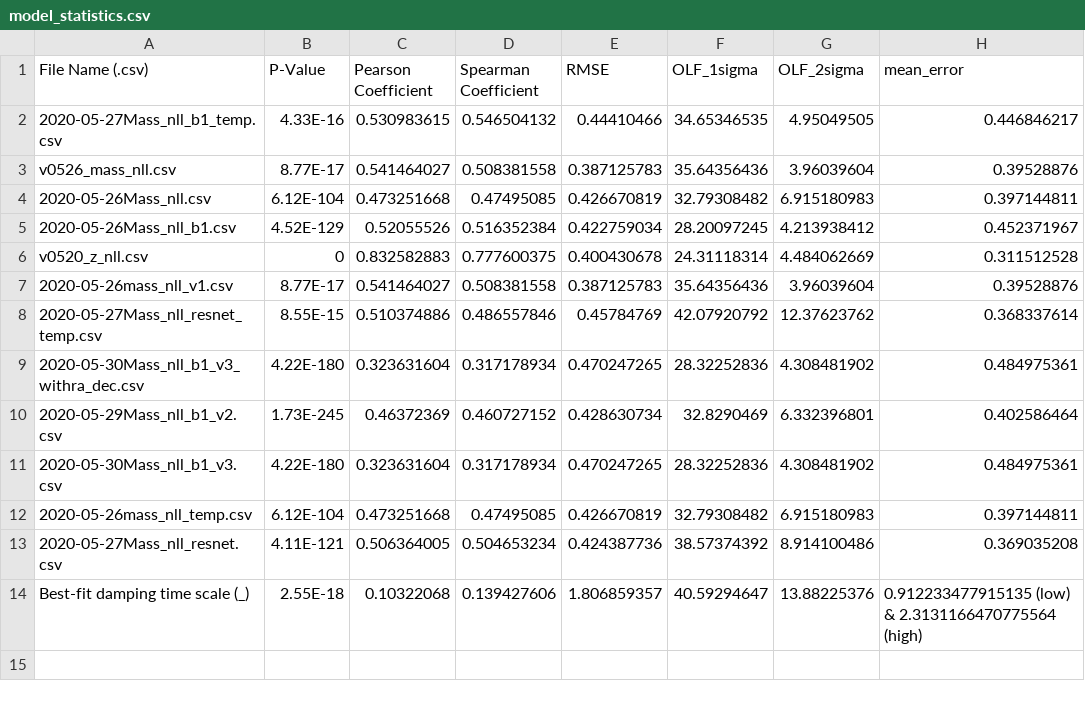
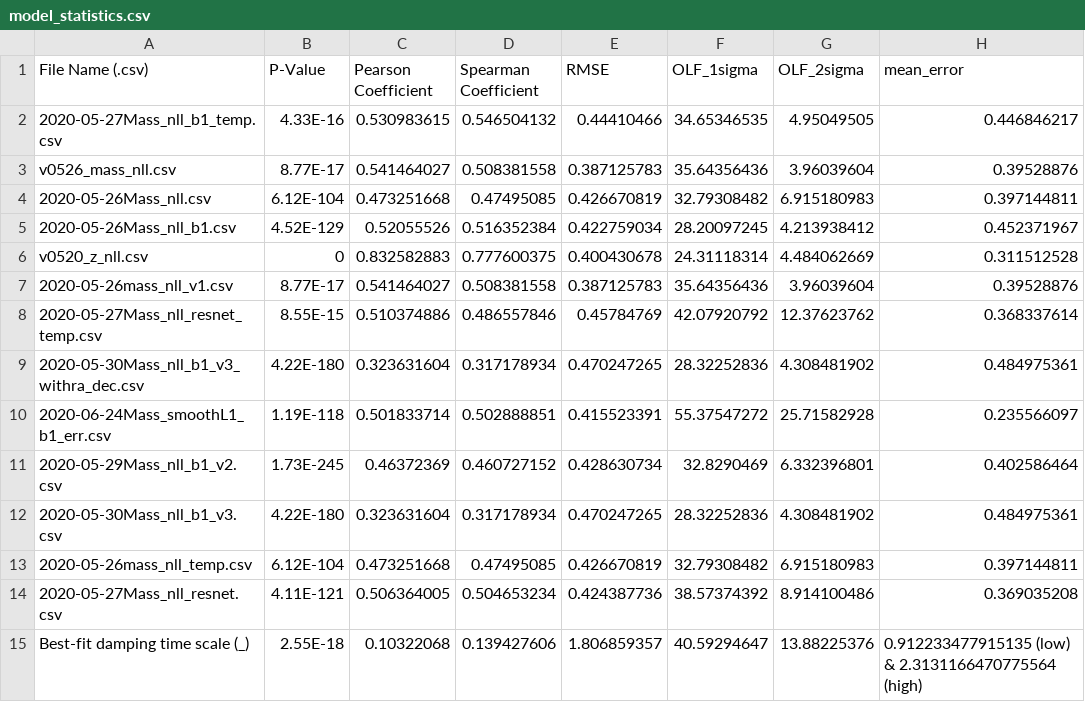
Before and after one commit to devanshipratap/DeepLearningAGN, a CSV file: data/model_statistics.csv, drawn as a sheet; the diff names each change by its address in the sheet, - before the commit and + after, or states it on an @@ line.

```diff
--- a/data/model_statistics.csv
+++ b/data/model_statistics.csv
+row 10: 2020-06-24Mass_smoothL1_b1_err.csv | 1.19E-118 | 0.501833714 | 0.502888851 | 0.415523391 | 55.37547272 | 25.71582928 | 0.235566097
```
Also changed, not shown: 4 other files.
